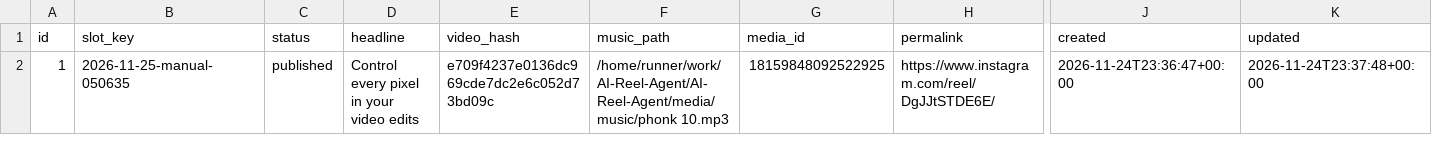
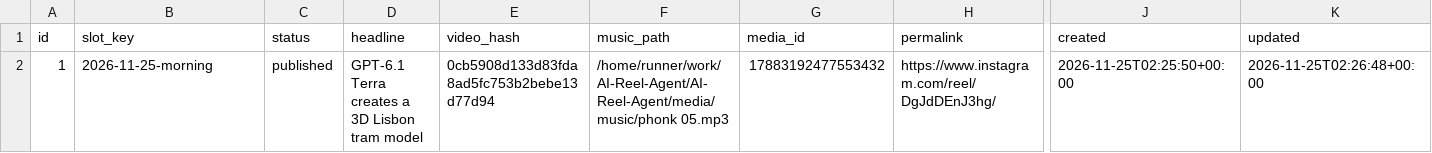
Before and after one commit to harshwardhansharma7005-crypto/AI-Reel-Agent, a CSV file: history/publication_history.csv, drawn as a sheet; only a part is shown, gaps mark what is left out; the diff names each change by its address in the sheet, - before the commit and + after, or states it on an @@ line.

Commit message:
Update publication history [skip ci]

```diff
--- a/history/publication_history.csv
+++ b/history/publication_history.csv
-B2 (slot_key): 2026-11-25-manual-050635
+B2 (slot_key): 2026-11-25-morning
-D2 (headline): Control every pixel in your video edits
+D2 (headline): GPT-6.1 Terra creates a 3D Lisbon tram model
-E2 (video_hash): e709f4237e0136dc969cde7dc2e6c052d73bd09c
+E2 (video_hash): 0cb5908d133d83fda8ad5fc753b2bebe13d77d94
-F2 (music_path): /home/runner/work/AI-Reel-Agent/AI-Reel-Agent/media/music/phonk 10.mp3
+F2 (music_path): /home/runner/work/AI-Reel-Agent/AI-Reel-Agent/media/music/phonk 05.mp3
-G2 (media_id): 18159848092522925
+G2 (media_id): 17883192477553432
-H2 (permalink): https://www.instagram.com/reel/DgJJtSTDE6E/
+H2 (permalink): https://www.instagram.com/reel/DgJdDEnJ3hg/
-J2 (created): 2026-11-24T23:36:47+00:00
+J2 (created): 2026-11-25T02:25:50+00:00
-K2 (updated): 2026-11-24T23:37:48+00:00
+K2 (updated): 2026-11-25T02:26:48+00:00
```
